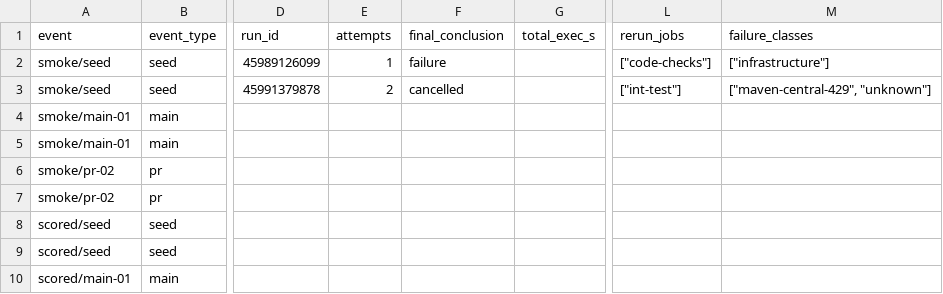
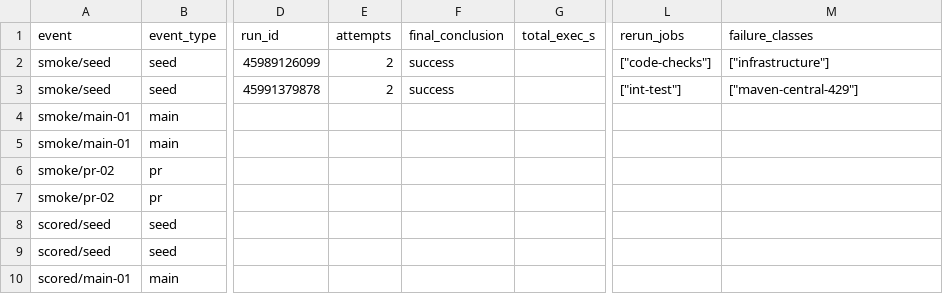
Before and after one commit to snazy/mammoth-replay-controller, a CSV file: nessie/report/runs.csv, drawn as a sheet; only a part is shown, gaps mark what is left out; the diff names each change by its address in the sheet, - before the commit and + after, or states it on an @@ line.

```diff
--- a/nessie/report/runs.csv
+++ b/nessie/report/runs.csv
-E2 (attempts): 1
+E2 (attempts): 2
-F2 (final_conclusion): failure
+F2 (final_conclusion): success
-F3 (final_conclusion): cancelled
+F3 (final_conclusion): success
-M3 (failure_classes): ["maven-central-429", "unknown"]
+M3 (failure_classes): ["maven-central-429"]
```
Also changed, not shown: 7 other files.
